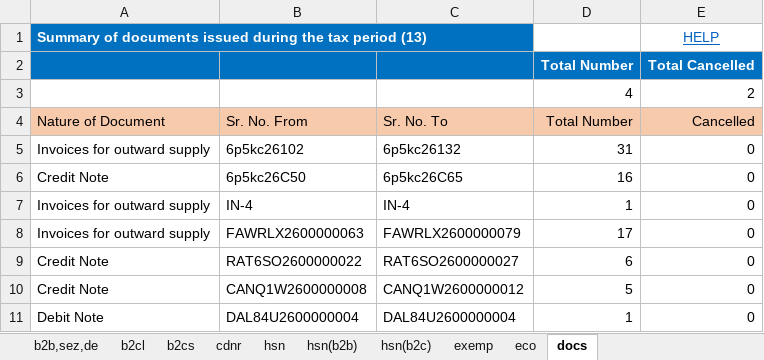
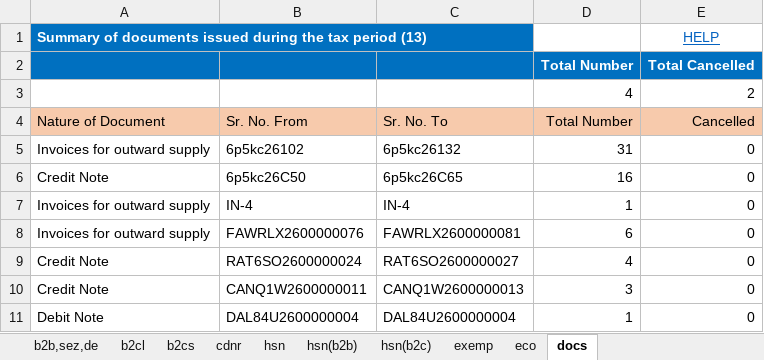
Before and after one commit to Anshul0563/GST, an Excel workbook: storage/exports/4/07TCRPS8655B1ZK/022026/gstr1.xlsx, sheet docs, drawn as a sheet; values as stored, in another font and other column widths than the file's, no borders; the diff names each change by its address in the sheet, - before the commit and + after, or states it on an @@ line.

```diff
--- a/storage/exports/4/07TCRPS8655B1ZK/022026/gstr1.xlsx (sheet docs)
+++ b/storage/exports/4/07TCRPS8655B1ZK/022026/gstr1.xlsx (sheet docs)
-B8 (Sr. No. From): FAWRLX2600000063
+B8 (Sr. No. From): FAWRLX2600000076
-C8 (Sr. No. To): FAWRLX2600000079
+C8 (Sr. No. To): FAWRLX2600000081
-D8 (Total Number): 17
+D8 (Total Number): 6
-B9 (Sr. No. From): RAT6SO2600000022
+B9 (Sr. No. From): RAT6SO2600000024
-D9 (Total Number): 6
+D9 (Total Number): 4
-B10 (Sr. No. From): CANQ1W2600000008
+B10 (Sr. No. From): CANQ1W2600000011
-C10 (Sr. No. To): CANQ1W2600000012
+C10 (Sr. No. To): CANQ1W2600000013
-D10 (Total Number): 5
+D10 (Total Number): 3
```
Also changed, not shown: sheet b2cs, sheet eco, 2 other files.
